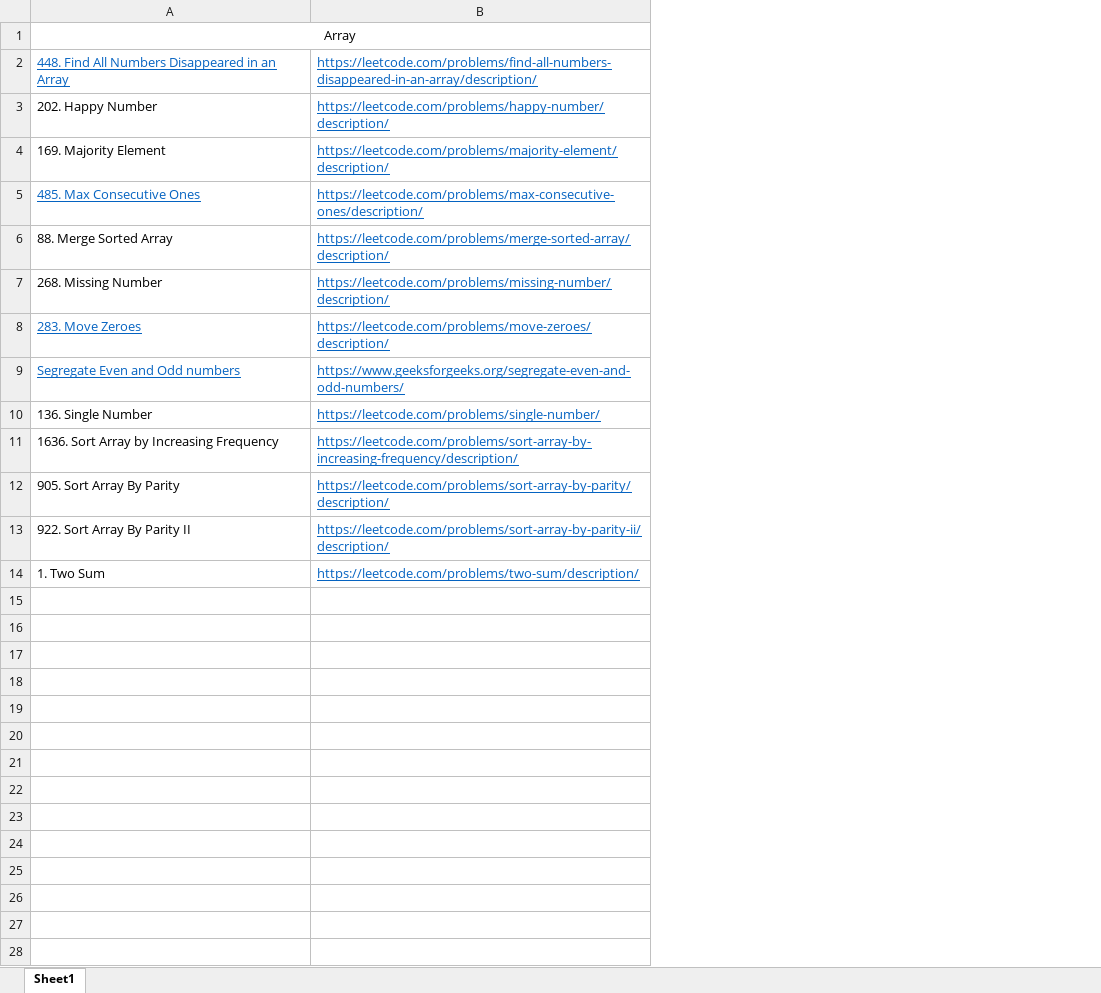
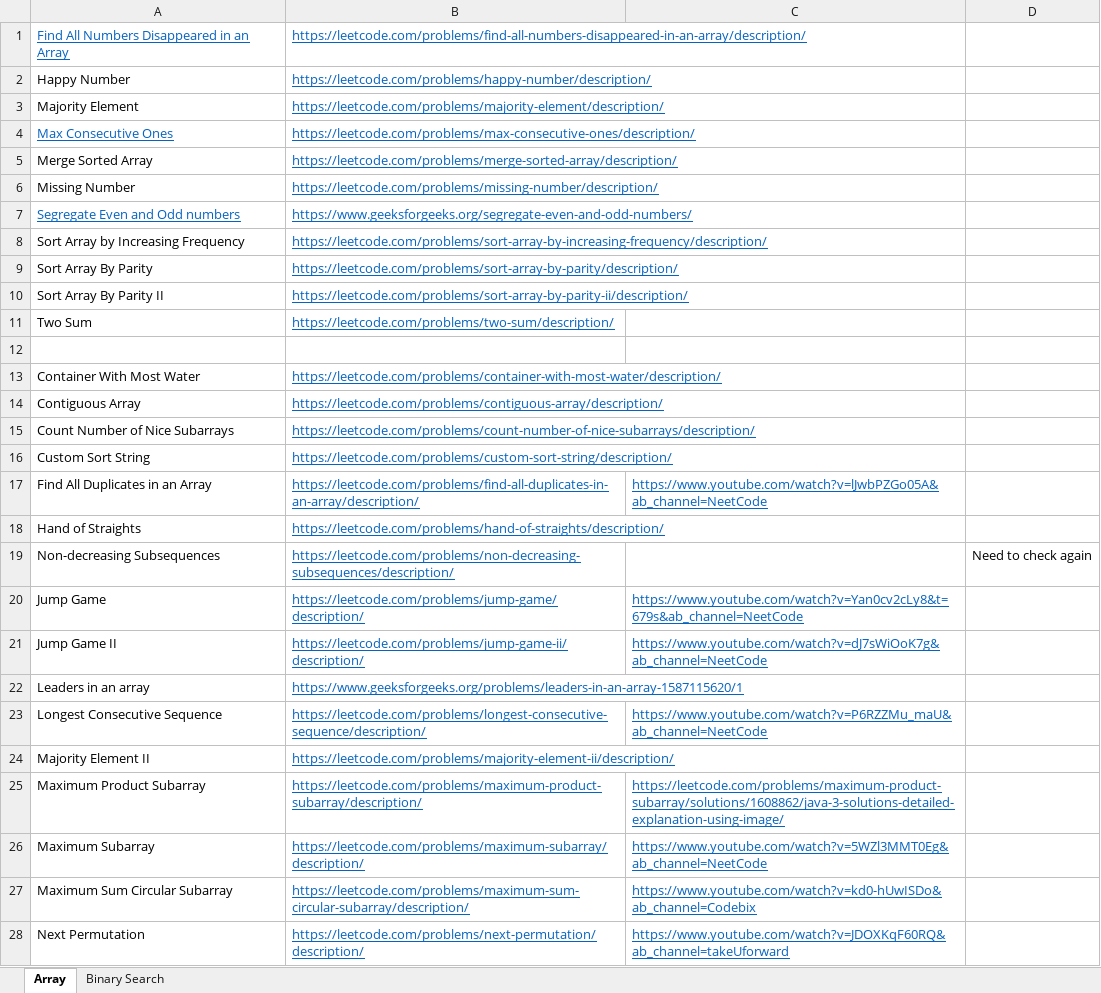
Before and after one commit to hareramcse/Datastructure, an Excel workbook: Questions.xlsx, sheet Array, drawn as a sheet; only a part is shown; values as stored, in another font and other column widths than the file's, no borders; removed rows and columns are numbered as before the commit, all else as after; the diff covers the shown part only; the diff names each change by its address in the sheet, - before the commit and + after, or states it on an @@ line.

```diff
--- a/Questions.xlsx (sheet Array)
+++ b/Questions.xlsx (sheet Array)
-sheet tab: Sheet1
+sheet tab: Array
+sheet tab: Binary Search
-column A, rows 2-7: 448. Find All Numbers Disappeared in an Array | 202. Happy Number | 169. Majority Element | 485. Max Consecutive Ones | 88. Merge Sorted Array | 268. Missing Number; row 9: Segregate Even and Odd numbers; rows 11-14: 1636. Sort Array by Increasing Frequency | 905. Sort Array By Parity | 922. Sort Array By Parity II | 1. Two Sum
+column A, rows 1-11: Find All Numbers Disappeared in an Array | Happy Number | Majority Element | Max Consecutive Ones | Merge Sorted Array | Missing Number | Segregate Even and Odd numbers | Sort Array by Increasing Frequency | Sort Array By Parity | Sort Array By Parity II | Two Sum
+column C, empty
+column D, empty
-row 1: Array
-row 8: 283. Move Zeroes | https://leetcode.com/problems/move-zeroes/description/
-row 10: 136. Single Number | https://leetcode.com/problems/single-number/
+row 12: (empty)
+row 13: Container With Most Water | https://leetcode.com/problems/container-with-most-water/description/
+row 14: Contiguous Array | https://leetcode.com/problems/contiguous-array/description/
+row 15: Count Number of Nice Subarrays | https://leetcode.com/problems/count-number-of-nice-subarrays/description/
+row 16: Custom Sort String | https://leetcode.com/problems/custom-sort-string/description/
+row 17: Find All Duplicates in an Array | https://leetcode.com/problems/find-all-duplicates-in-an-array/description/ | https://www.youtube.com/watch?v=lJwbPZGo05A&ab_channel=NeetCode
+row 18: Hand of Straights | https://leetcode.com/problems/hand-of-straights/description/
+row 19: Non-decreasing Subsequences | https://leetcode.com/problems/non-decreasing-subsequences/description/ |  | Need to check again
+row 20: Jump Game | https://leetcode.com/problems/jump-game/description/ | https://www.youtube.com/watch?v=Yan0cv2cLy8&t=679s&ab_channel=NeetCode
+row 21: Jump Game II | https://leetcode.com/problems/jump-game-ii/description/ | https://www.youtube.com/watch?v=dJ7sWiOoK7g&ab_channel=NeetCode
+row 22: Leaders in an array | https://www.geeksforgeeks.org/problems/leaders-in-an-array-1587115620/1
+row 23: Longest Consecutive Sequence | https://leetcode.com/problems/longest-consecutive-sequence/description/ | https://www.youtube.com/watch?v=P6RZZMu_maU&ab_channel=NeetCode
+row 24: Majority Element II | https://leetcode.com/problems/majority-element-ii/description/
+row 25: Maximum Product Subarray | https://leetcode.com/problems/maximum-product-subarray/description/ | https://leetcode.com/problems/maximum-product-subarray/solutions/1608862/java-3-solutions-detailed-explanation-using-image/
+row 26: Maximum Subarray | https://leetcode.com/problems/maximum-subarray/description/ | https://www.youtube.com/watch?v=5WZl3MMT0Eg&ab_channel=NeetCode
+row 27: Maximum Sum Circular Subarray | https://leetcode.com/problems/maximum-sum-circular-subarray/description/ | https://www.youtube.com/watch?v=kd0-hUwISDo&ab_channel=Codebix
+row 28: Next Permutation | https://leetcode.com/problems/next-permutation/description/ | https://www.youtube.com/watch?v=JDOXKqF60RQ&ab_channel=takeUforward
```
Also changed, not shown: 15 added rows elsewhere in this sheet, 16 other files.
